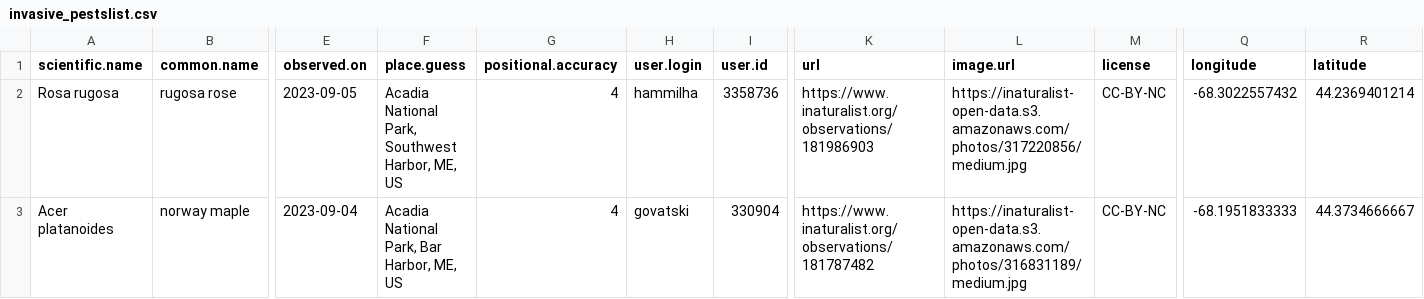
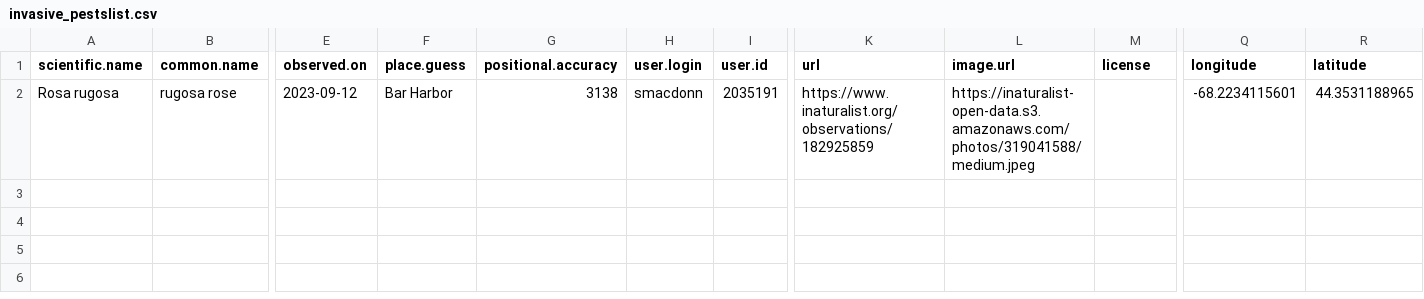
Before and after one commit to Kylelima21/npf_cb_project, a CSV file: email_alerts/outputs/invasive_pestslist.csv, drawn as a sheet; only a part is shown, gaps mark what is left out; rows hold the shown columns only; the diff names each change by its address in the sheet, - before the commit and + after, or states it on an @@ line.

```diff
--- a/email_alerts/outputs/invasive_pestslist.csv
+++ b/email_alerts/outputs/invasive_pestslist.csv
-E2 (observed.on): 2023-09-05
+E2 (observed.on): 2023-09-12
-F2 (place.guess): Acadia National Park, Southwest Harbor, ME, US
+F2 (place.guess): Bar Harbor
-G2 (positional.accuracy): 4
+G2 (positional.accuracy): 3138
-H2 (user.login): hammilha
+H2 (user.login): smacdonn
-I2 (user.id): 3358736
+I2 (user.id): 2035191
-K2 (url): https://www.inaturalist.org/observations/181986903
+K2 (url): https://www.inaturalist.org/observations/182925859
-L2 (image.url): https://inaturalist-open-data.s3.amazonaws.com/photos/317220856/medium.jpg
+L2 (image.url): https://inaturalist-open-data.s3.amazonaws.com/photos/319041588/medium.jpeg
-M2 (license): CC-BY-NC
+M2 (license): (empty)
-Q2 (longitude): -68.3022557432
+Q2 (longitude): -68.2234115601
-R2 (latitude): 44.2369401214
+R2 (latitude): 44.3531188965
-row 3: Acer platanoides | norway maple | 2023-09-04 | Acadia National Park, Bar Harbor, ME, US | 4 | govatski | 330904 | https://www.inaturalist.org/observations/181787482 | https://inaturalist-open-data.s3.amazonaws.com/photos/316831189/medium.jpg | CC-BY-NC | -68.1951833333 | 44.3734666667
```
Also changed, not shown: email_alerts/outputs/rare_specieslist.csv, 2 other files.
